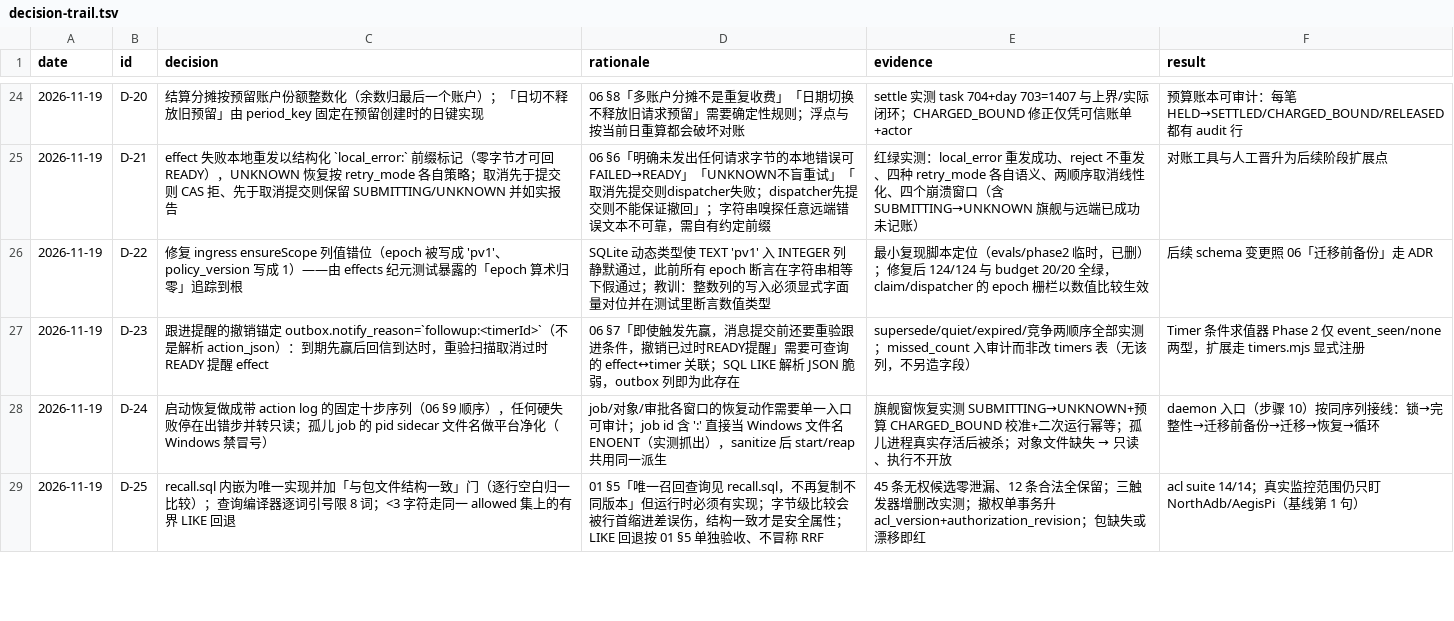
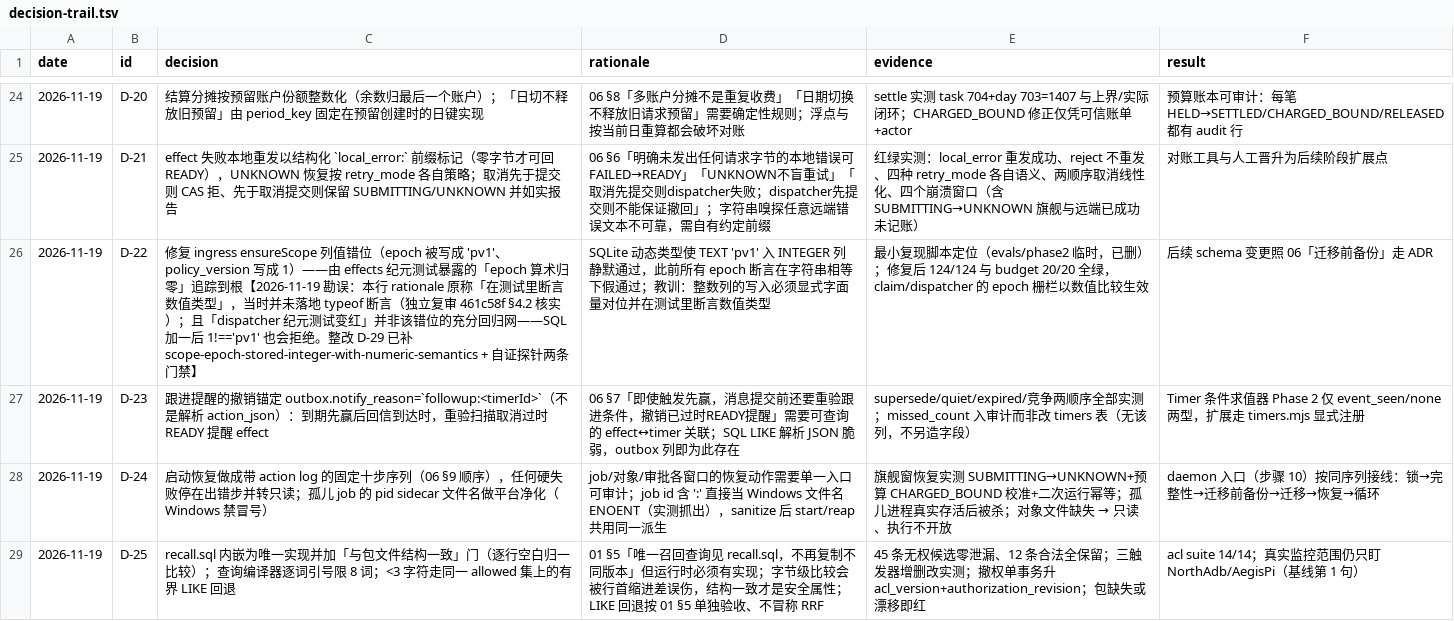
Before and after one commit to NorthAdb/AegisPi, a TSV file: .audit/decision-trail.tsv, drawn as a sheet; only a part is shown, gaps mark what is left out; the diff covers the shown part only.

```diff
--- a/.audit/decision-trail.tsv
+++ b/.audit/decision-trail.tsv
@@ -25,3 +25,3 @@ date	id	decision	rationale	evidence	result
 2026-11-19	D-21	effect 失败本地重发以结构化 `local_error:` 前缀标记（零字节才可回 READY），UNKNOWN 恢复按 retry_mode 各自策略；取消先于提交则 CAS 拒、先于取消提交则保留 SUBMITTING/UNKNOWN 并如实报告	06 §6「明确未发出任何请求字节的本地错误可FAILED→READY」「UNKNOWN不盲重试」「取消先提交则dispatcher失败；dispatcher先提交则不能保证撤回」；字符串嗅探任意远端错误文本不可靠，需自有约定前缀	红绿实测：local_error 重发成功、reject 不重发、四种 retry_mode 各自语义、两顺序取消线性化、四个崩溃窗口（含 SUBMITTING→UNKNOWN 旗舰与远端已成功未记账）	对账工具与人工晋升为后续阶段扩展点
-2026-11-19	D-22	修复 ingress ensureScope 列值错位（epoch 被写成 'pv1'、policy_version 写成 1）——由 effects 纪元测试暴露的「epoch 算术归零」追踪到根	SQLite 动态类型使 TEXT 'pv1' 入 INTEGER 列静默通过，此前所有 epoch 断言在字符串相等下假通过；教训：整数列的写入必须显式字面量对位并在测试里断言数值类型	最小复现脚本定位（evals/phase2 临时，已删）；修复后 124/124 与 budget 20/20 全绿，claim/dispatcher 的 epoch 栅栏以数值比较生效	后续 schema 变更照 06「迁移前备份」走 ADR
+2026-11-19	D-22	修复 ingress ensureScope 列值错位（epoch 被写成 'pv1'、policy_version 写成 1）——由 effects 纪元测试暴露的「epoch 算术归零」追踪到根【2026-11-19 勘误：本行 rationale 原称「在测试里断言数值类型」，当时并未落地 typeof 断言（独立复审 461c58f §4.2 核实）；且「dispatcher 纪元测试变红」并非该错位的充分回归网——SQL 加一后 1!=='pv1' 也会拒绝。整改 D-29 已补 scope-epoch-stored-integer-with-numeric-semantics + 自证探针两条门禁】	SQLite 动态类型使 TEXT 'pv1' 入 INTEGER 列静默通过，此前所有 epoch 断言在字符串相等下假通过；教训：整数列的写入必须显式字面量对位并在测试里断言数值类型	最小复现脚本定位（evals/phase2 临时，已删）；修复后 124/124 与 budget 20/20 全绿，claim/dispatcher 的 epoch 栅栏以数值比较生效	后续 schema 变更照 06「迁移前备份」走 ADR
 2026-11-19	D-23	跟进提醒的撤销锚定 outbox.notify_reason=`followup:<timerId>`（不是解析 action_json）：到期先赢后回信到达时，重验扫描取消过时 READY 提醒 effect	06 §7「即使触发先赢，消息提交前还要重验跟进条件，撤销已过时READY提醒」需要可查询的 effect↔timer 关联；SQL LIKE 解析 JSON 脆弱，outbox 列即为此存在	supersede/quiet/expired/竞争两顺序全部实测；missed_count 入审计而非改 timers 表（无该列，不另造字段）	Timer 条件求值器 Phase 2 仅 event_seen/none 两型，扩展走 timers.mjs 显式注册
```
Also changed, not shown: 1 added row and 3 edited cells elsewhere in this file, 16 other files.
